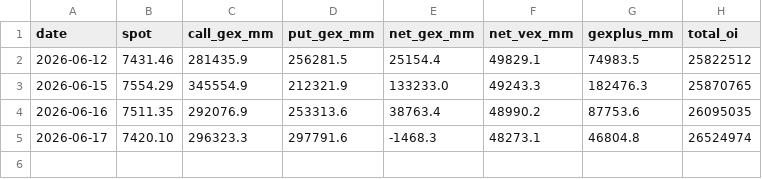
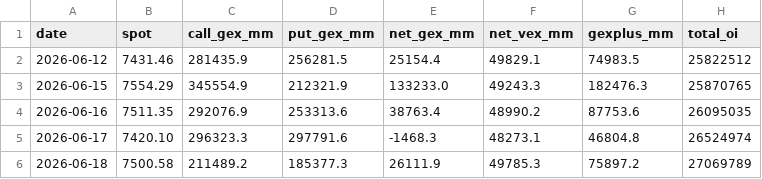
Before and after one commit to dougie-r2/rustskew, a CSV file: data/gamma_SPX.csv, drawn as a sheet.

```diff
--- a/data/gamma_SPX.csv
+++ b/data/gamma_SPX.csv
@@ -5 +5,2 @@ date,spot,call_gex_mm,put_gex_mm,net_gex_mm,net_vex_mm,gexplus_mm,total_oi
 2026-06-17,7420.10,296323.3,297791.6,-1468.3,48273.1,46804.8,26524974
+2026-06-18,7500.58,211489.2,185377.3,26111.9,49785.3,75897.2,27069789
```
Also changed, not shown: data/gamma_VIX.csv, data/ohlc_spx.csv, 2 other files.
